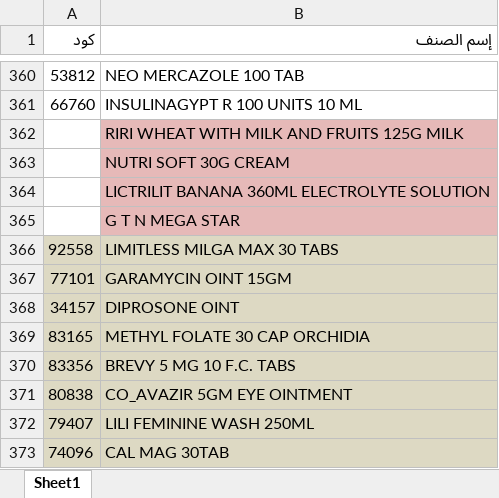
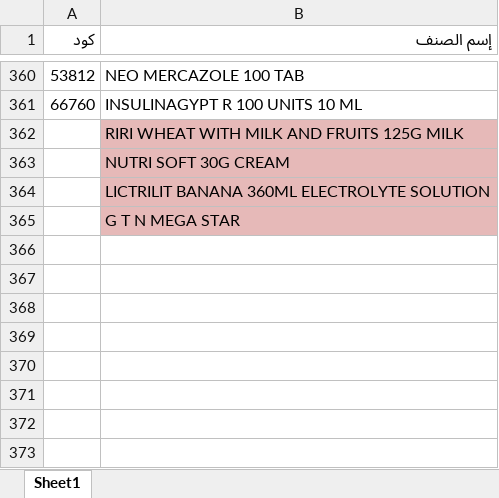
Before and after one commit to abdalhamid19/PharmaSupplyBot, an Excel workbook: data/input/prevented_items/drugprevented.xlsx, sheet Sheet1, drawn as a sheet; only a part is shown, gaps mark what is left out; values as stored, in another font and other column widths than the file's, no borders; the diff names each change by its address in the sheet, - before the commit and + after, or states it on an @@ line.

```diff
--- a/data/input/prevented_items/drugprevented.xlsx (sheet Sheet1)
+++ b/data/input/prevented_items/drugprevented.xlsx (sheet Sheet1)
-row 366: 92558 | LIMITLESS MILGA MAX 30 TABS
-row 367: 77101 | GARAMYCIN OINT 15GM
-row 368: 34157 | DIPROSONE OINT
-row 369: 83165 | METHYL FOLATE 30 CAP ORCHIDIA
-row 370: 83356 | BREVY 5 MG 10 F.C. TABS
-row 371: 80838 | CO_AVAZIR 5GM EYE OINTMENT
-row 372: 79407 | LILI FEMININE WASH 250ML
-row 373: 74096 | CAL MAG 30TAB
```
Also changed, not shown: data/input/order_items/shortage_report_total_20260622_error.xlsx, 17 other files.
